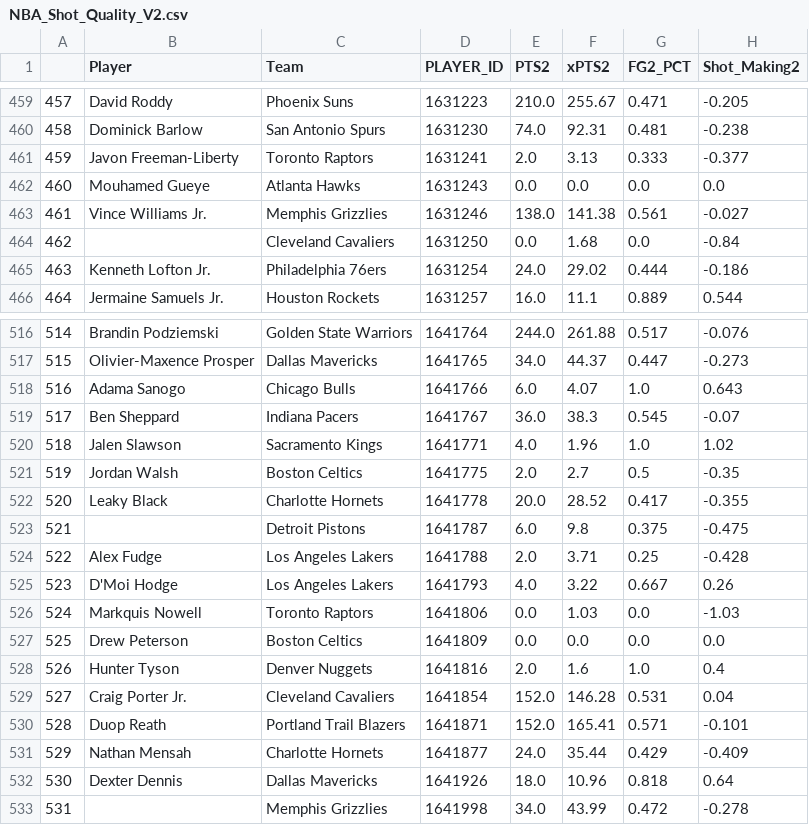
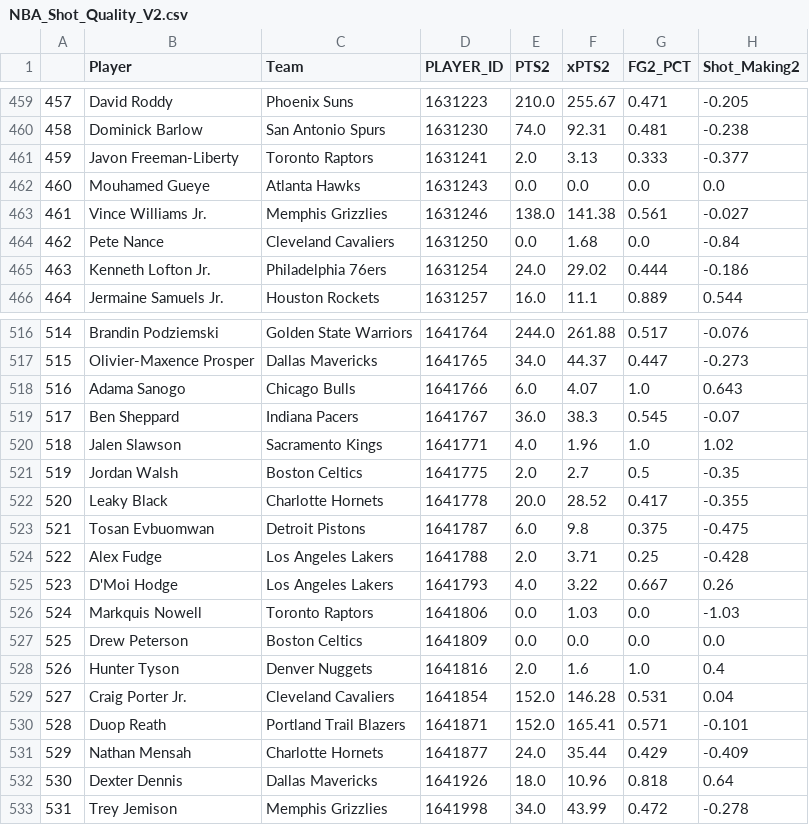
Before and after one commit to sravanpannala/csv, a CSV file: NBA_Shot_Quality_V2.csv, drawn as a sheet; only a part is shown, gaps mark what is left out; the diff covers the shown part only; the diff names each change by its address in the sheet, - before the commit and + after, or states it on an @@ line.

```diff
--- a/NBA_Shot_Quality_V2.csv
+++ b/NBA_Shot_Quality_V2.csv
-B464 (Player): (empty)
+B464 (Player): Pete Nance
-B523 (Player): (empty)
+B523 (Player): Tosan Evbuomwan
-B533 (Player): (empty)
+B533 (Player): Trey Jemison
```
Also changed, not shown: 6 edited cells elsewhere in this file.
